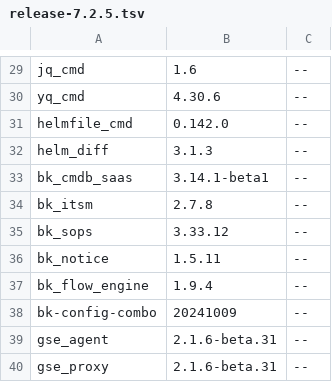
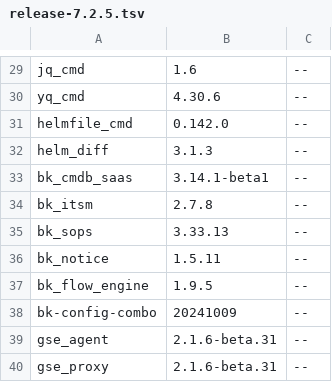
Before and after one commit to TencentBlueKing/BKDocs, a TSV file: ZH/DeploymentGuides/7.2/scripts/release-7.2.5.tsv, drawn as a sheet; only a part is shown, gaps mark what is left out.

```diff
--- a/ZH/DeploymentGuides/7.2/scripts/release-7.2.5.tsv
+++ b/ZH/DeploymentGuides/7.2/scripts/release-7.2.5.tsv
@@ -34,5 +34,5 @@ bk_cmdb_saas	3.14.1-beta1	--
 bk_itsm	2.7.8	--
-bk_sops	3.33.12	--
+bk_sops	3.33.13	--
 bk_notice	1.5.11	--
-bk_flow_engine	1.9.4	--
+bk_flow_engine	1.9.5	--
 bk-config-combo	20241009	--
```
Also changed, not shown: ZH/DeploymentGuides/7.2/scripts/patches.tsv, 5 other files.
